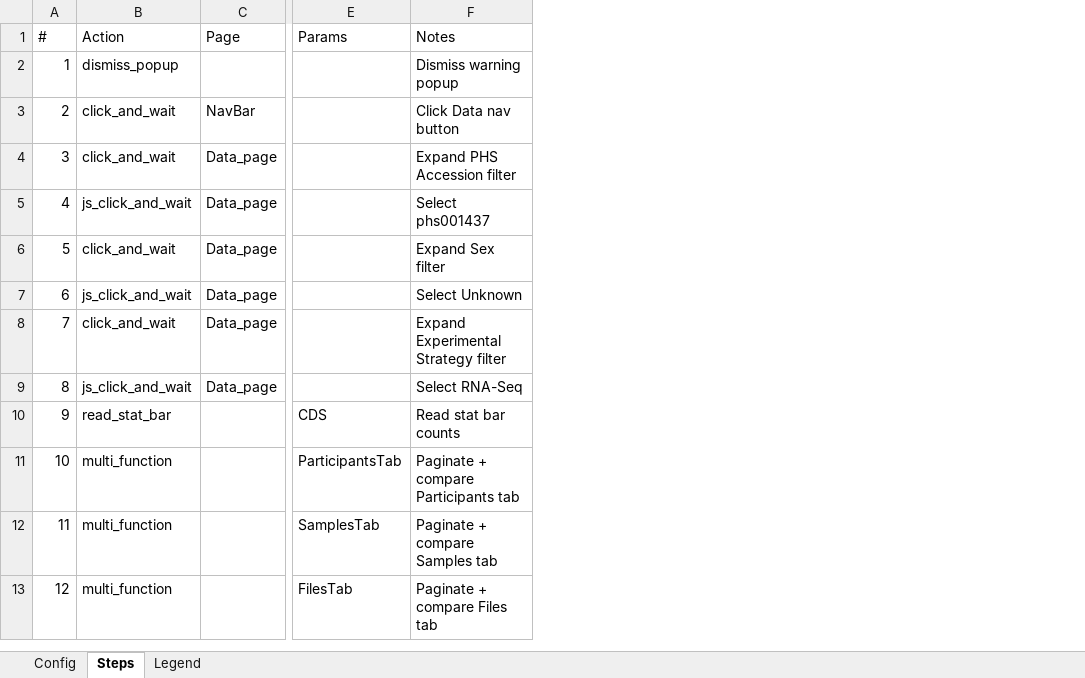
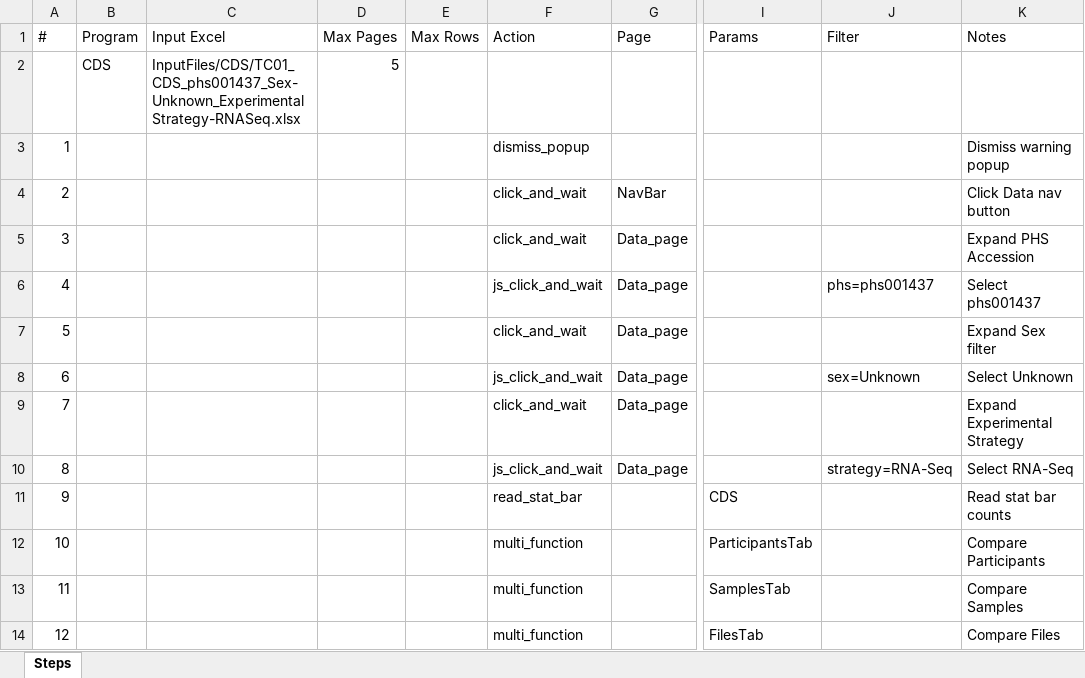
Before and after one commit to CBIIT/Commons_playwright, an Excel workbook: TestCases/TC01_CDS_phs001437_Sex-Unknown_ExperimentalStrategy-RNASeq.xlsx, sheet Steps, drawn as a sheet; only a part is shown, gaps mark what is left out; values as stored, in another font and other column widths than the file's, no cell formats; addresses are those after the commit; rows hold the shown columns only; the diff names each change by its address in the sheet, - before the commit and + after, or states it on an @@ line.

```diff
--- a/TestCases/TC01_CDS_phs001437_Sex-Unknown_ExperimentalStrategy-RNASeq.xlsx (sheet Steps)
+++ b/TestCases/TC01_CDS_phs001437_Sex-Unknown_ExperimentalStrategy-RNASeq.xlsx (sheet Steps)
-sheet tab: Config
-sheet tab: Legend
+column B (Program), empty
+column C (Input Excel), empty
+column D (Max Pages), empty
+column E (Max Rows), empty
+column J (Filter), rows 6-10: phs=phs001437 |  | sex=Unknown |  | strategy=RNA-Seq
+row 2:  | CDS | InputFiles/CDS/TC01_CDS_phs001437_Sex-Unknown_ExperimentalStrategy-RNASeq.xlsx | 5
-K5 (Notes): Expand PHS Accession filter
+K5 (Notes): Expand PHS Accession
-K9 (Notes): Expand Experimental Strategy filter
+K9 (Notes): Expand Experimental Strategy
-K12 (Notes): Paginate + compare Participants tab
+K12 (Notes): Compare Participants
-K13 (Notes): Paginate + compare Samples tab
+K13 (Notes): Compare Samples
-K14 (Notes): Paginate + compare Files tab
+K14 (Notes): Compare Files
```
Also changed, not shown: cell formats, 2 other files.
